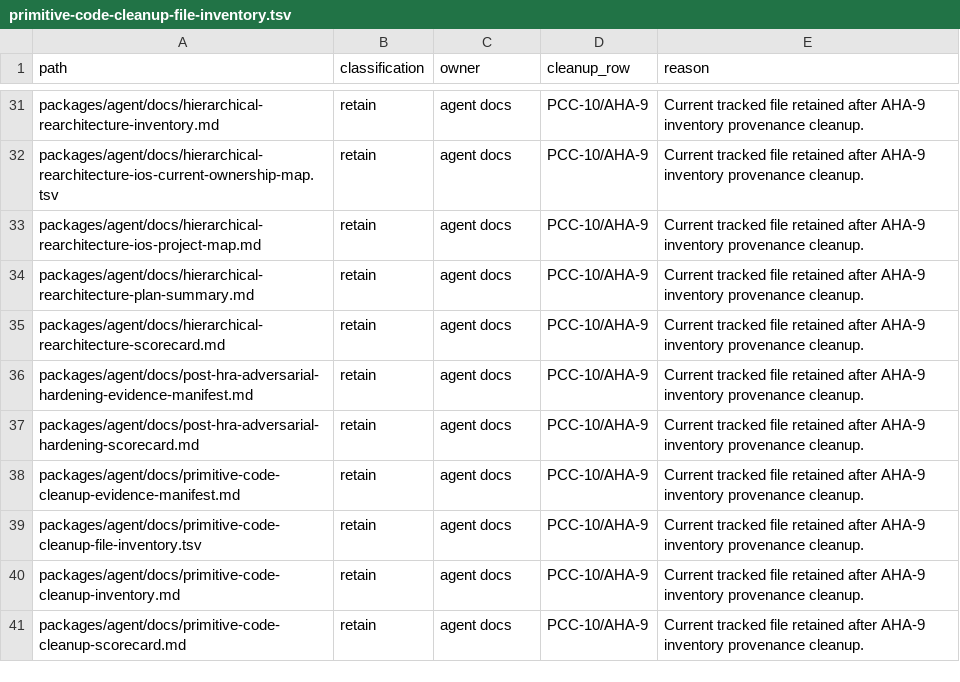
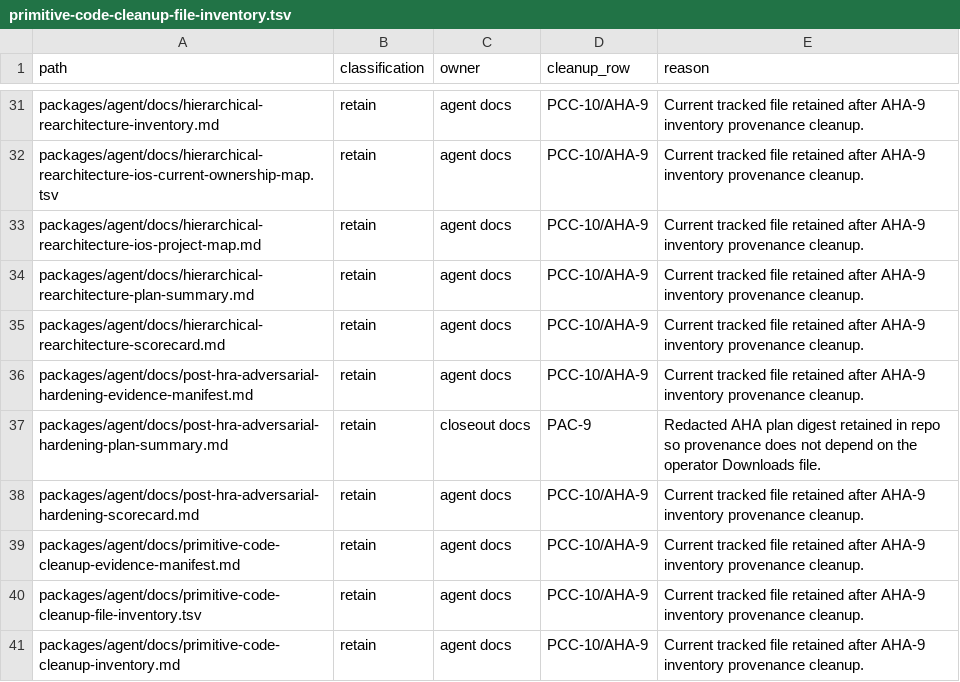
Before and after one commit to mhismail3/tron, a TSV file: packages/agent/docs/primitive-code-cleanup-file-inventory.tsv, drawn as a sheet; only a part is shown, gaps mark what is left out; the shorter side is filled out with more unchanged rows; the diff names each change by its address in the sheet, - before the commit and + after, or states it on an @@ line.

```diff
--- a/packages/agent/docs/primitive-code-cleanup-file-inventory.tsv
+++ b/packages/agent/docs/primitive-code-cleanup-file-inventory.tsv
+row 37: packages/agent/docs/post-hra-adversarial-hardening-plan-summary.md | retain | closeout docs | PAC-9 | Redacted AHA plan digest retained in repo so provenance does not depend on the operator Downloads file.
```
Also changed, not shown: packages/agent/docs/hierarchical-rearchitecture-current-ownership-map.tsv, packages/agent/docs/hierarchical-rearchitecture-file-inventory.tsv, 8 other files.
